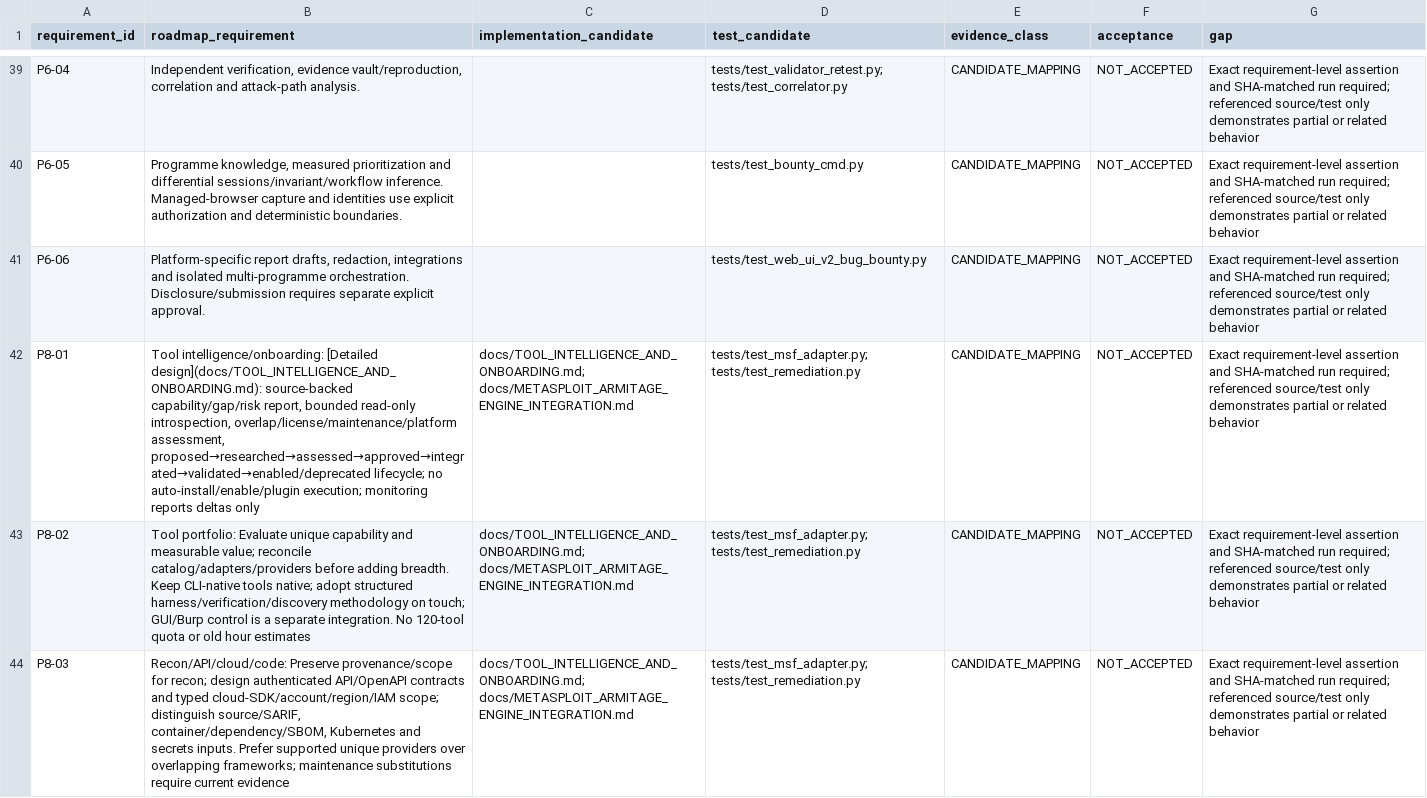
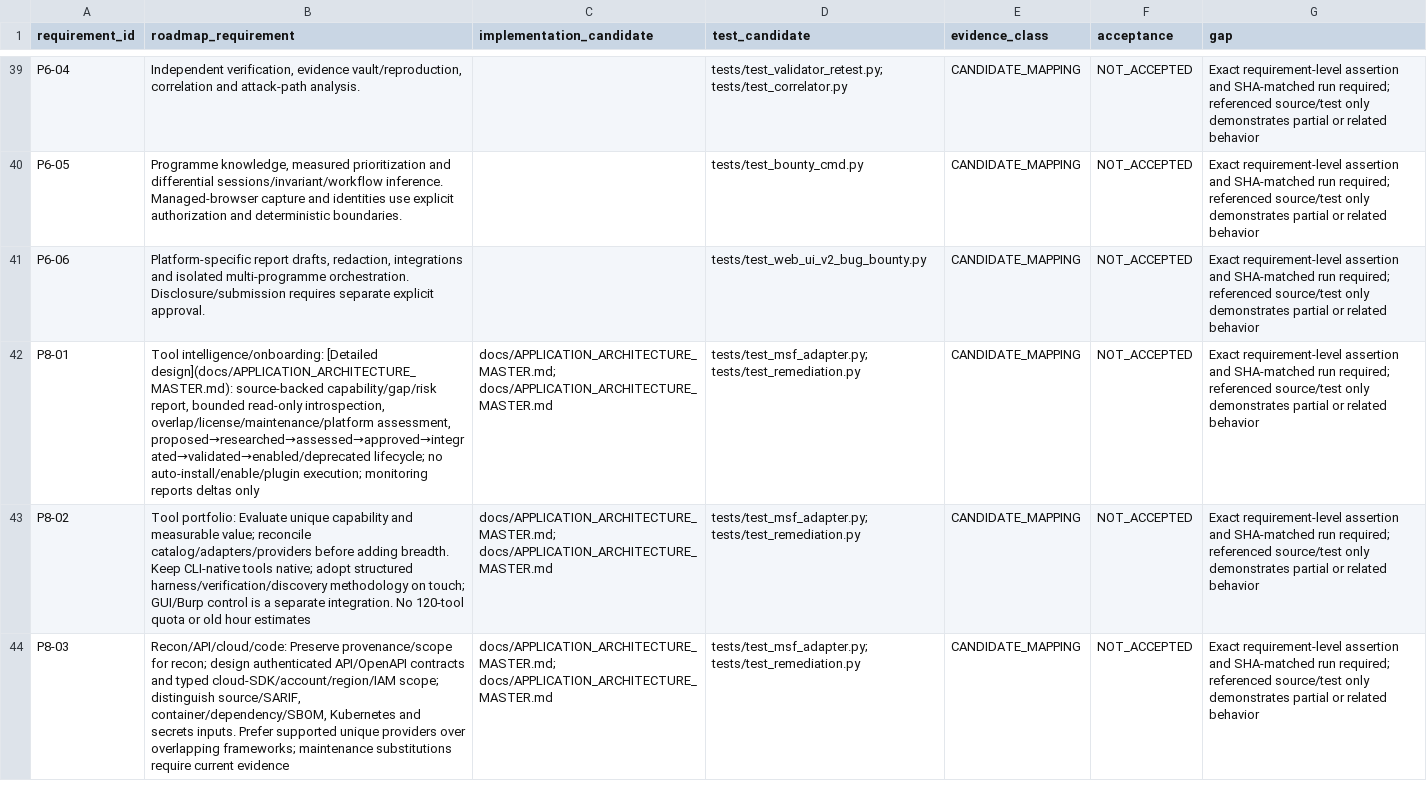
Before and after one commit to andreipath26/WHAXON-AI-Forensics, a CSV file: docs/ENGINE_V2_ROADMAP_REQUIREMENTS.csv, drawn as a sheet; only a part is shown, gaps mark what is left out; the diff covers the shown part only; the diff names each change by its address in the sheet, - before the commit and + after, or states it on an @@ line.

Commit message:
docs: repair 51 stale references in V2 requirements and checkpoint CSV ledgers

```diff
--- a/docs/ENGINE_V2_ROADMAP_REQUIREMENTS.csv
+++ b/docs/ENGINE_V2_ROADMAP_REQUIREMENTS.csv
-B42 (roadmap_requirement): …intelligence/onboarding: [Detailed design](docs/TOOL_INTELLIGENCE_AND_ONBOARDING.md): source-backed capability/gap/risk…
+B42 (roadmap_requirement): …intelligence/onboarding: [Detailed design](docs/APPLICATION_ARCHITECTURE_MASTER.md): source-backed capability/gap/risk…
-C42:C44 (implementation_candidate): docs/TOOL_INTELLIGENCE_AND_ONBOARDING.md; docs/METASPLOIT_ARMITAGE_ENGINE_INTEGRATION.md
+C42:C44 (implementation_candidate): docs/APPLICATION_ARCHITECTURE_MASTER.md; docs/APPLICATION_ARCHITECTURE_MASTER.md
```
Also changed, not shown: 18 edited cells elsewhere in this file, docs/ENGINE_V2_AUDIT_CHECKPOINTS_2026-11-03.csv.
